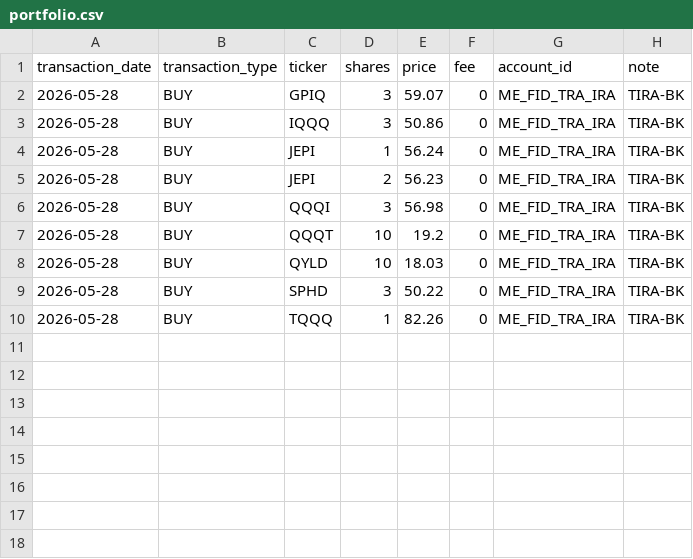
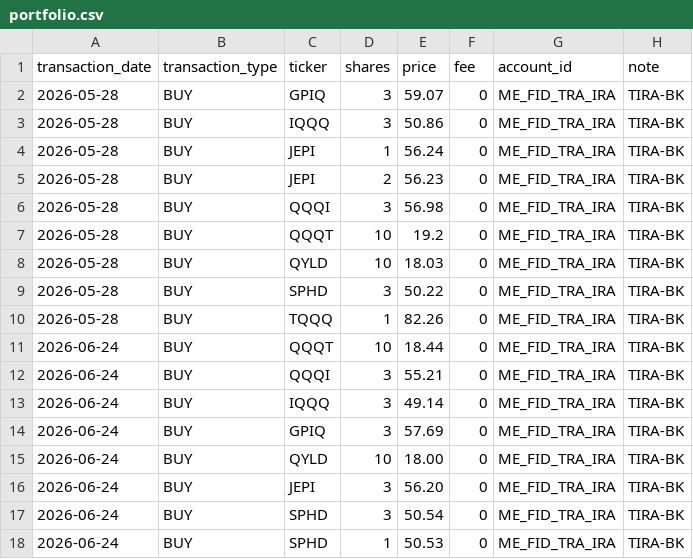
Before and after one commit to Eucalyptuss/Household-Wealth-Tracker, a CSV file: portfolio.csv, drawn as a sheet.

```diff
--- a/portfolio.csv
+++ b/portfolio.csv
@@ -10 +10,9 @@ transaction_date,transaction_type,ticker,shares,price,fee,account_id,note
 2026-05-28,BUY,TQQQ,1,82.26,0,ME_FID_TRA_IRA,TIRA-BK
+2026-06-24,BUY,QQQT,10,18.44,0,ME_FID_TRA_IRA,TIRA-BK
+2026-06-24,BUY,QQQI,3,55.21,0,ME_FID_TRA_IRA,TIRA-BK
+2026-06-24,BUY,IQQQ,3,49.14,0,ME_FID_TRA_IRA,TIRA-BK
+2026-06-24,BUY,GPIQ,3,57.69,0,ME_FID_TRA_IRA,TIRA-BK
+2026-06-24,BUY,QYLD,10,18.00,0,ME_FID_TRA_IRA,TIRA-BK
+2026-06-24,BUY,JEPI,3,56.20,0,ME_FID_TRA_IRA,TIRA-BK
+2026-06-24,BUY,SPHD,3,50.54,0,ME_FID_TRA_IRA,TIRA-BK
+2026-06-24,BUY,SPHD,1,50.53,0,ME_FID_TRA_IRA,TIRA-BK
```
Also changed, not shown: dividends.csv.
